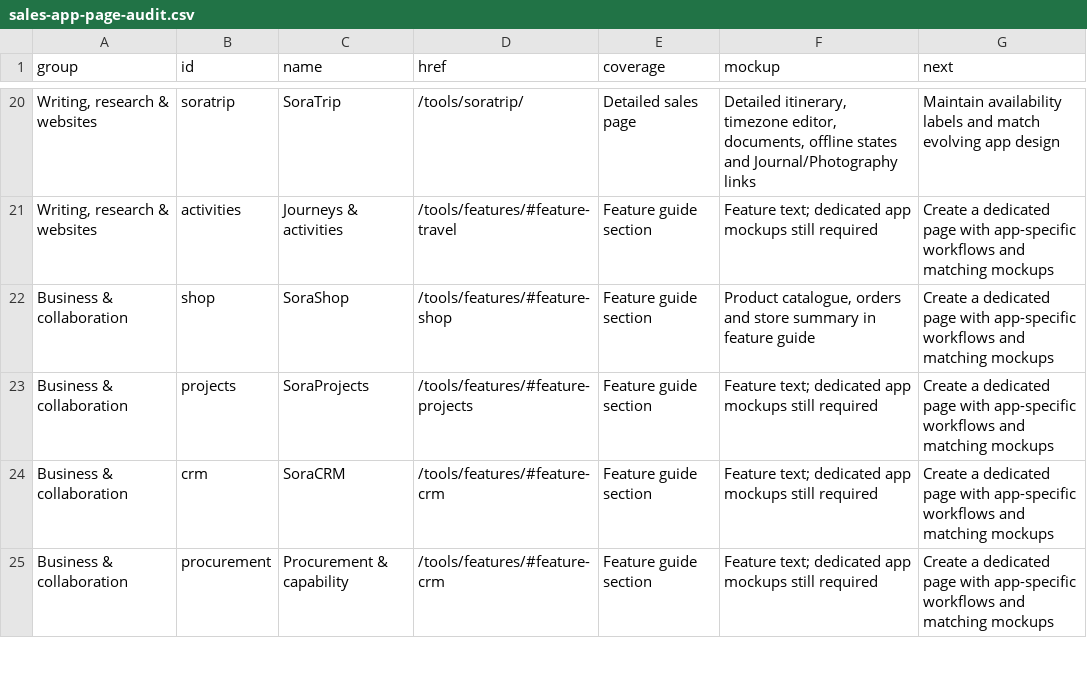
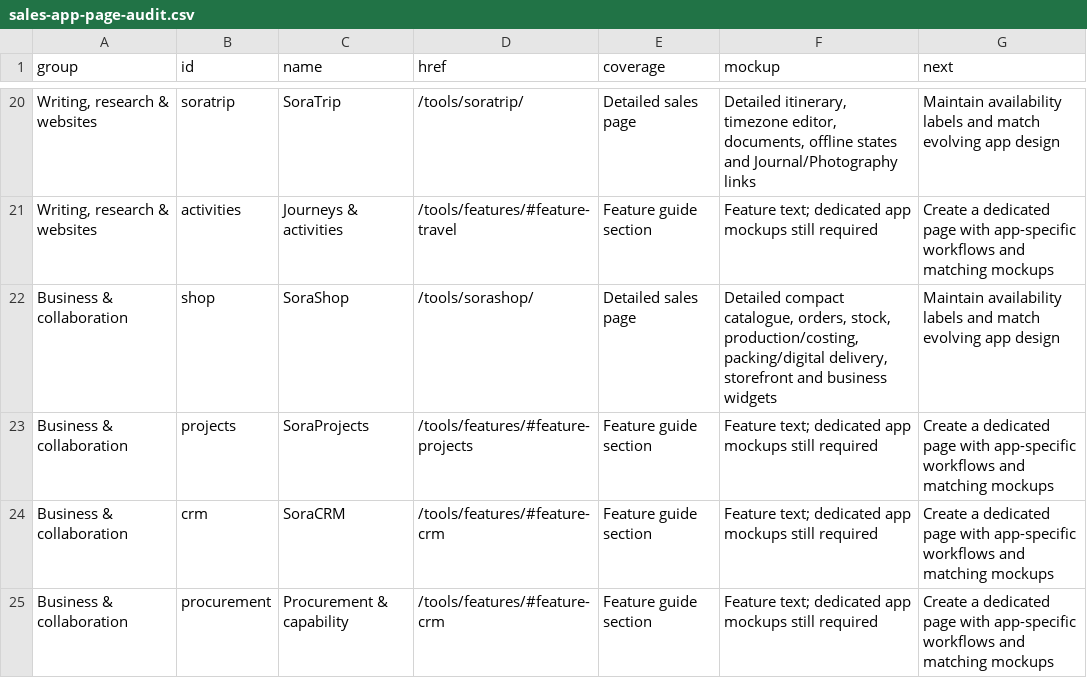
Before and after one commit to cuteclaudia/explore, a CSV file: docs/soraspace/audits/sales-app-page-audit.csv, drawn as a sheet; only a part is shown, gaps mark what is left out.

Commit message:
Add detailed SoraShop sales page with compact commerce concepts

```diff
--- a/docs/soraspace/audits/sales-app-page-audit.csv
+++ b/docs/soraspace/audits/sales-app-page-audit.csv
@@ -21,3 +21,3 @@ group,id,name,href,coverage,mockup,next
 "Writing, research & websites","activities","Journeys & activities","/tools/features/#feature-travel","Feature guide section","Feature text; dedicated app mockups still required","Create a dedicated page with app-specific workflows and matching mockups"
-"Business & collaboration","shop","SoraShop","/tools/features/#feature-shop","Feature guide section","Product catalogue, orders and store summary in feature guide","Create a dedicated page with app-specific workflows and matching mockups"
+"Business & collaboration","shop","SoraShop","/tools/sorashop/","Detailed sales page","Detailed compact catalogue, orders, stock, production/costing, packing/digital delivery, storefront and business widgets","Maintain availability labels and match evolving app design"
 "Business & collaboration","projects","SoraProjects","/tools/features/#feature-projects","Feature guide section","Feature text; dedicated app mockups still required","Create a dedicated page with app-specific workflows and matching mockups"
```
Also changed, not shown: 12 other files.
